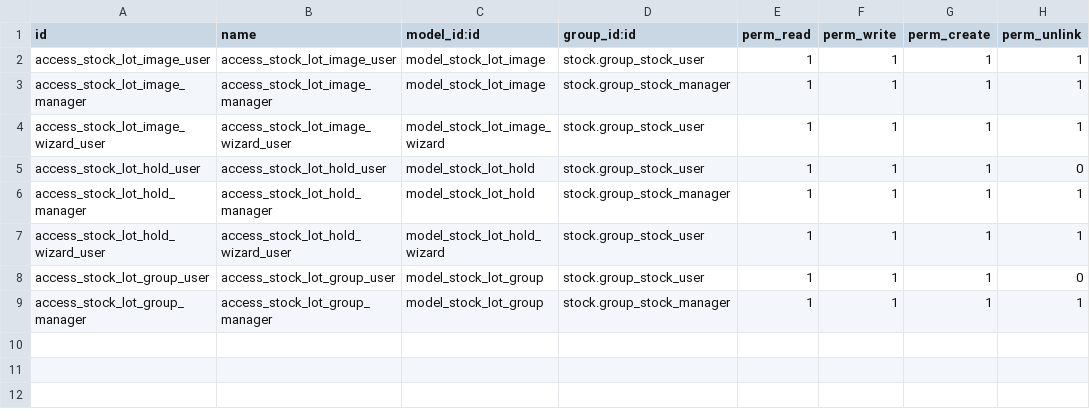
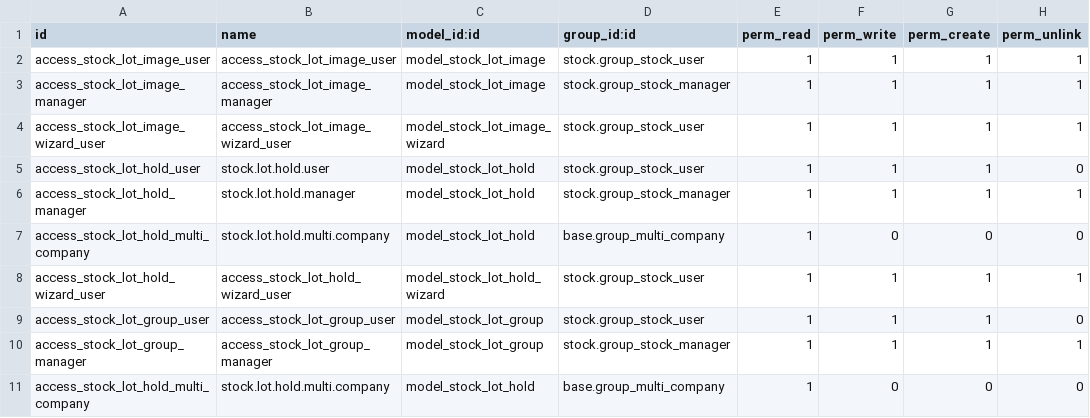
Before and after one commit to antonioqueb/stock_lot_dimensions, a CSV file: security/ir.model.access.csv, drawn as a sheet.

```diff
--- a/security/ir.model.access.csv
+++ b/security/ir.model.access.csv
@@ -4,4 +4,5 @@ access_stock_lot_image_manager,access_stock_lot_image_manager,model_stock_lot_im
 access_stock_lot_image_wizard_user,access_stock_lot_image_wizard_user,model_stock_lot_image_wizard,stock.group_stock_user,1,1,1,1
-access_stock_lot_hold_user,access_stock_lot_hold_user,model_stock_lot_hold,stock.group_stock_user,1,1,1,0
-access_stock_lot_hold_manager,access_stock_lot_hold_manager,model_stock_lot_hold,stock.group_stock_manager,1,1,1,1
+access_stock_lot_hold_user,stock.lot.hold.user,model_stock_lot_hold,stock.group_stock_user,1,1,1,0
+access_stock_lot_hold_manager,stock.lot.hold.manager,model_stock_lot_hold,stock.group_stock_manager,1,1,1,1
+access_stock_lot_hold_multi_company,stock.lot.hold.multi.company,model_stock_lot_hold,base.group_multi_company,1,0,0,0
 access_stock_lot_hold_wizard_user,access_stock_lot_hold_wizard_user,model_stock_lot_hold_wizard,stock.group_stock_user,1,1,1,1
@@ -9 +10,2 @@ access_stock_lot_group_user,access_stock_lot_group_user,model_stock_lot_group,st
 access_stock_lot_group_manager,access_stock_lot_group_manager,model_stock_lot_group,stock.group_stock_manager,1,1,1,1
+access_stock_lot_hold_multi_company,stock.lot.hold.multi.company,model_stock_lot_hold,base.group_multi_company,1,0,0,0
```
Also changed, not shown: 10 other files.
